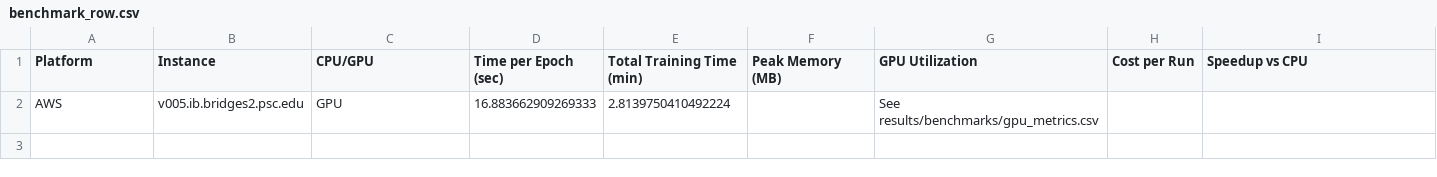
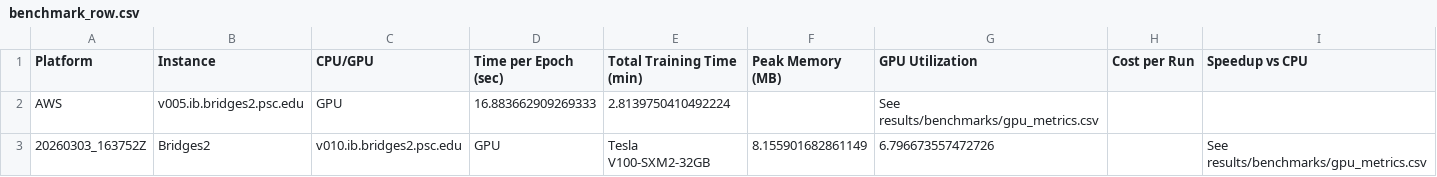
Before and after one commit to ms-cc-org/NAIRR-workflows, a CSV file: results/benchmarks/benchmark_row.csv, drawn as a sheet; the diff names each change by its address in the sheet, - before the commit and + after, or states it on an @@ line.

```diff
--- a/results/benchmarks/benchmark_row.csv
+++ b/results/benchmarks/benchmark_row.csv
+row 3: 20260303_163752Z | Bridges2 | v010.ib.bridges2.psc.edu | GPU | Tesla V100-SXM2-32GB | 8.155901682861149 | 6.796673557472726 |  | See results/benchmarks/gpu_metrics.csv
```
Also changed, not shown: outputs/metrics/epoch_timing.csv, 14 other files.
